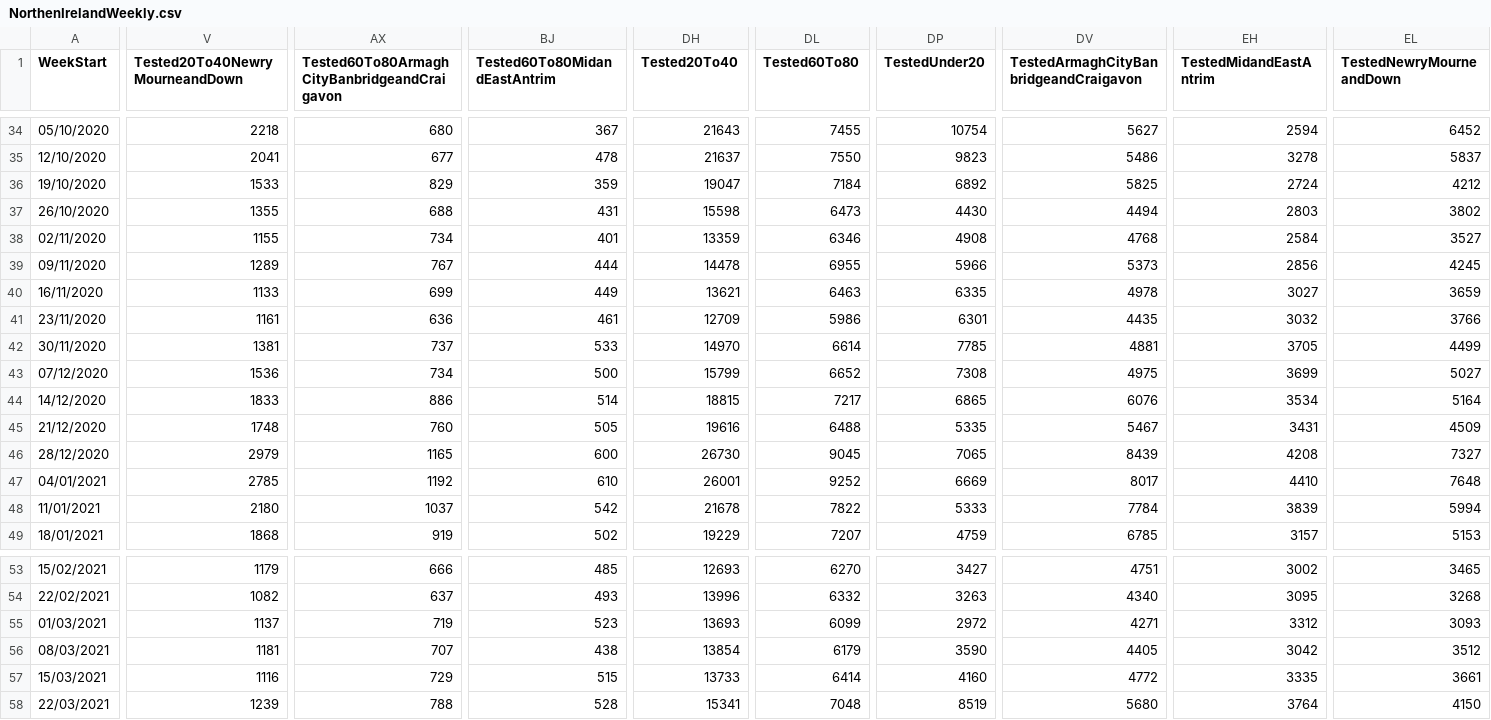
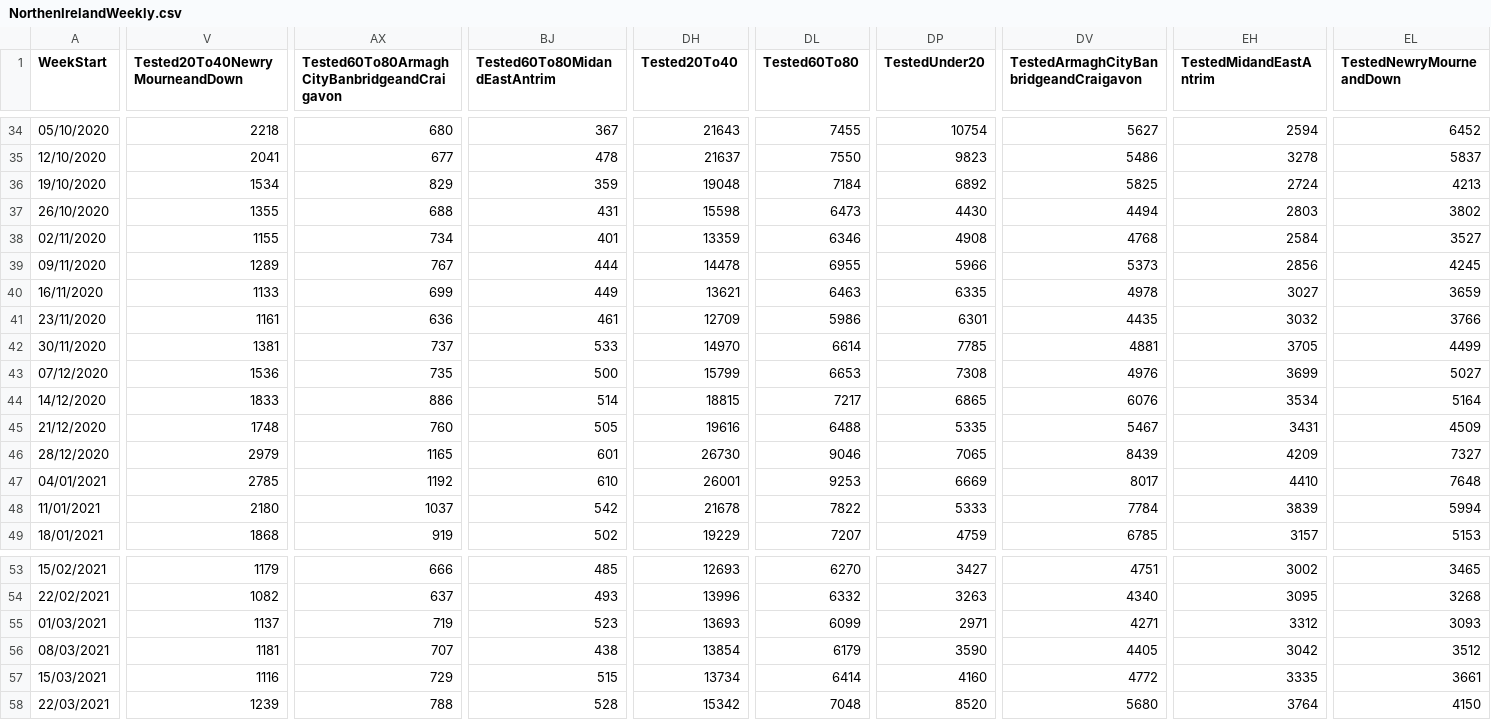
Before and after one commit to CatsAgainstCovid/IrelandCovidData, a CSV file: Outputs/NIDailyReports/NorthenIrelandWeekly.csv, drawn as a sheet; only a part is shown, gaps mark what is left out; the diff covers the shown part only; the diff names each change by its address in the sheet, - before the commit and + after, or states it on an @@ line.

Commit message:
Update

```diff
--- a/Outputs/NIDailyReports/NorthenIrelandWeekly.csv
+++ b/Outputs/NIDailyReports/NorthenIrelandWeekly.csv
-V36 (Tested20To40NewryMourneandDown): 1533
+V36 (Tested20To40NewryMourneandDown): 1534
-DH36 (Tested20To40): 19047
+DH36 (Tested20To40): 19048
-EL36 (TestedNewryMourneandDown): 4212
+EL36 (TestedNewryMourneandDown): 4213
-AX43: 734
+AX43: 735
-DL43 (Tested60To80): 6652
+DL43 (Tested60To80): 6653
-DV43: 4975
+DV43: 4976
-BJ46 (Tested60To80MidandEastAntrim): 600
+BJ46 (Tested60To80MidandEastAntrim): 601
-DL46 (Tested60To80): 9045
+DL46 (Tested60To80): 9046
-EH46 (TestedMidandEastAntrim): 4208
+EH46 (TestedMidandEastAntrim): 4209
-DL47 (Tested60To80): 9252
+DL47 (Tested60To80): 9253
-DP55 (TestedUnder20): 2972
+DP55 (TestedUnder20): 2971
-DH57 (Tested20To40): 13733
+DH57 (Tested20To40): 13734
-DH58 (Tested20To40): 15341
+DH58 (Tested20To40): 15342
-DP58 (TestedUnder20): 8519
+DP58 (TestedUnder20): 8520
```
Also changed, not shown: 10 edited cells elsewhere in this file.
